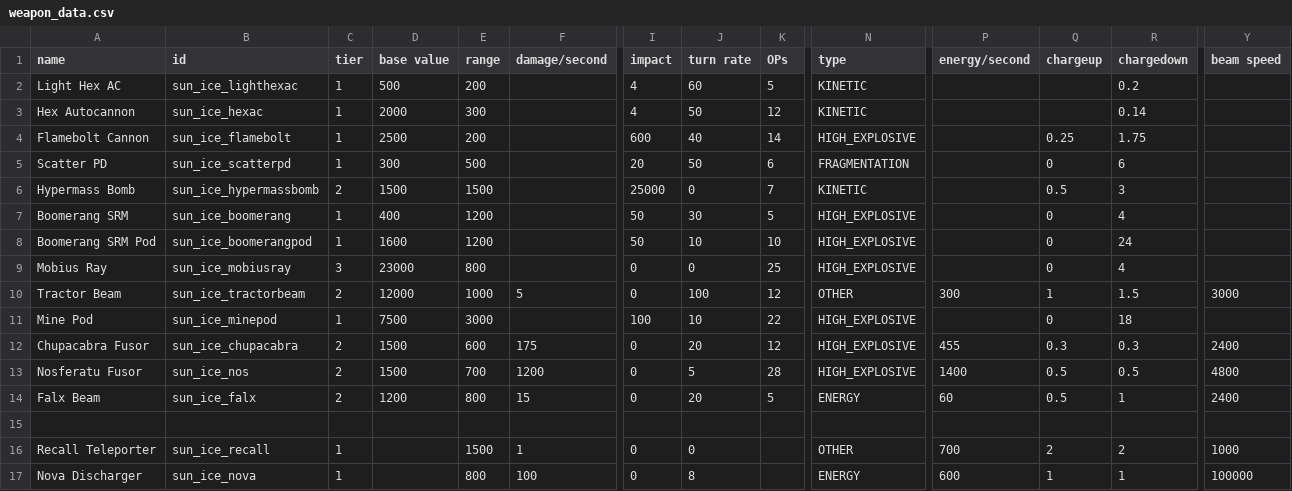
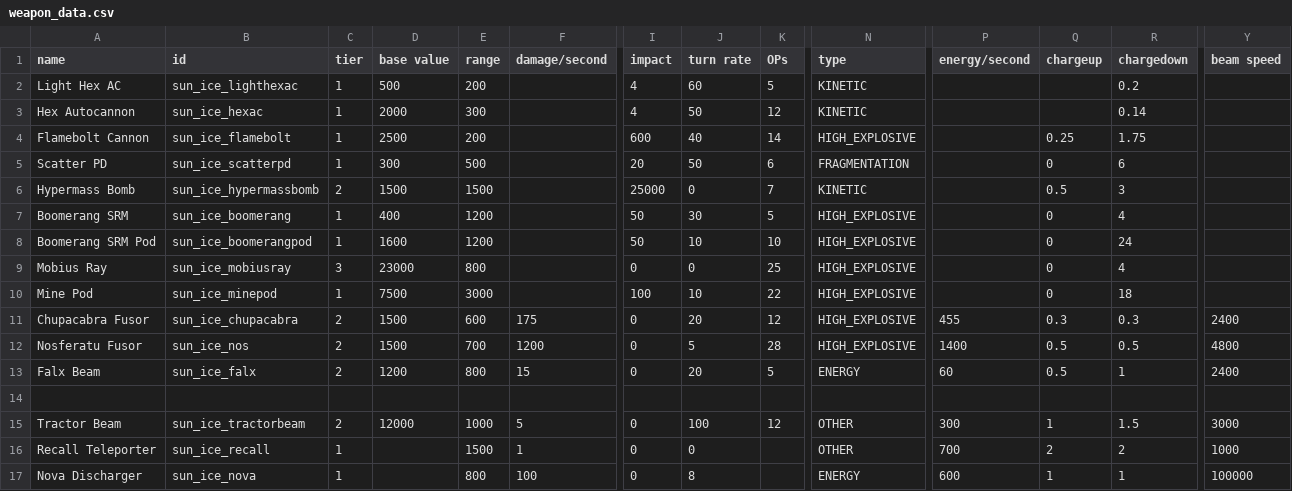
Before and after one commit to NateNBJ/IdoneusCitadelExiles, a CSV file: data/weapons/weapon_data.csv, drawn as a sheet; only a part is shown, gaps mark what is left out; removed rows and columns are numbered as before the commit, all else as after; rows hold the shown columns only; the diff names each change by its address in the sheet, - before the commit and + after, or states it on an @@ line.

```diff
--- a/data/weapons/weapon_data.csv
+++ b/data/weapons/weapon_data.csv
-row 10: Tractor Beam | sun_ice_tractorbeam | 2 | 12000 | 1000 | 5 | 0 | 100 | 12 | OTHER | 300 | 1 | 1.5 | 3000
+row 15: Tractor Beam | sun_ice_tractorbeam | 2 | 12000 | 1000 | 5 | 0 | 100 | 12 | OTHER | 300 | 1 | 1.5 | 3000
```
Also changed, not shown: data/hulls/wing_data.csv, data/strings/descriptions.csv, 12 other files.
